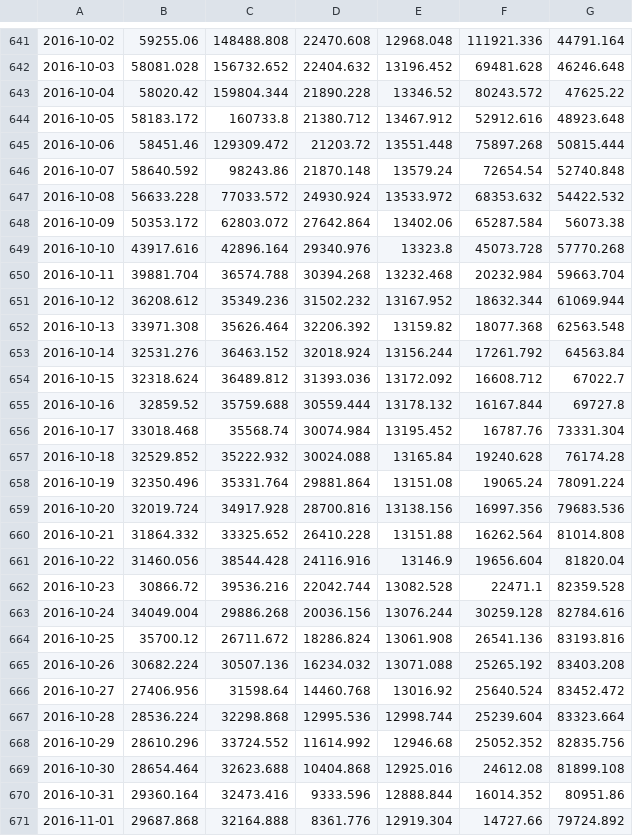
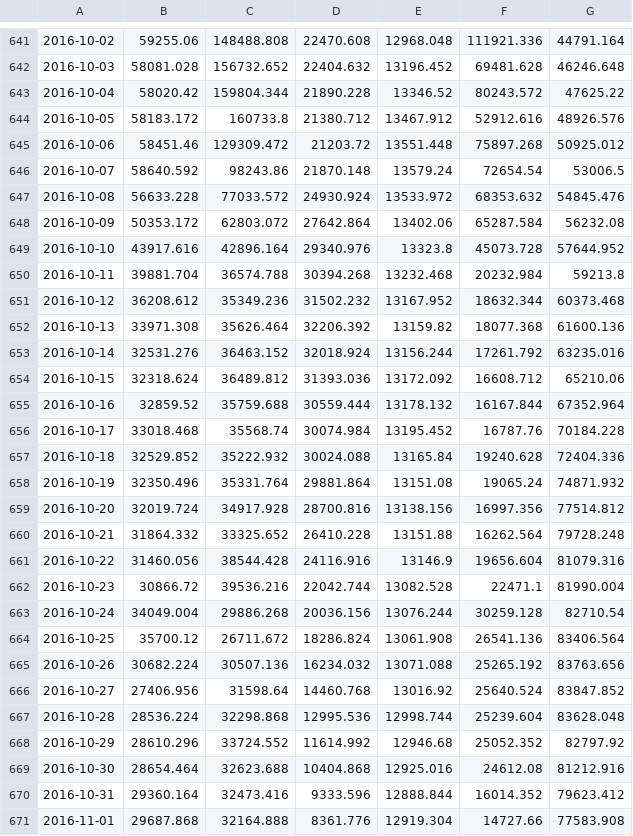
Before and after one commit to galenholt/HydroBOT, a CSV file: werptoolkitr/inst/extdata/testsmall/hydrographs/up4/up4.csv, drawn as a sheet; only a part is shown, gaps mark what is left out; the diff covers the shown part only; the diff names each change by its address in the sheet, - before the commit and + after, or states it on an @@ line.

```diff
--- a/werptoolkitr/inst/extdata/testsmall/hydrographs/up4/up4.csv
+++ b/werptoolkitr/inst/extdata/testsmall/hydrographs/up4/up4.csv
-G644: 48923.648
+G644: 48926.576
-G645: 50815.444
+G645: 50925.012
-G646: 52740.848
+G646: 53006.5
-G647: 54422.532
+G647: 54845.476
-G648: 56073.38
+G648: 56232.08
-G649: 57770.268
+G649: 57644.952
-G650: 59663.704
+G650: 59213.8
-G651: 61069.944
+G651: 60373.468
-G652: 62563.548
+G652: 61600.136
-G653: 64563.84
+G653: 63235.016
-G654: 67022.7
+G654: 65210.06
-G655: 69727.8
+G655: 67352.964
-G656: 73331.304
+G656: 70184.228
-G657: 76174.28
+G657: 72404.336
-G658: 78091.224
+G658: 74871.932
-G659: 79683.536
+G659: 77514.812
-G660: 81014.808
+G660: 79728.248
-G661: 81820.04
+G661: 81079.316
-G662: 82359.528
+G662: 81990.004
-G663: 82784.616
+G663: 82710.54
-G664: 83193.816
+G664: 83406.564
-G665: 83403.208
+G665: 83763.656
-G666: 83452.472
+G666: 83847.852
-G667: 83323.664
+G667: 83628.048
-G668: 82835.756
+G668: 82797.92
-G669: 81899.108
+G669: 81212.916
-G670: 80951.86
+G670: 79623.412
-G671: 79724.892
+G671: 77583.908
```
Also changed, not shown: 19 edited cells elsewhere in this file, werptoolkitr/inst/extdata/testsmall/hydrographs/down4/down4.csv, werptoolkitr/inst/extdata/testsmall/module_output/EWR/base/allevents/base.csv, 33 other files.
